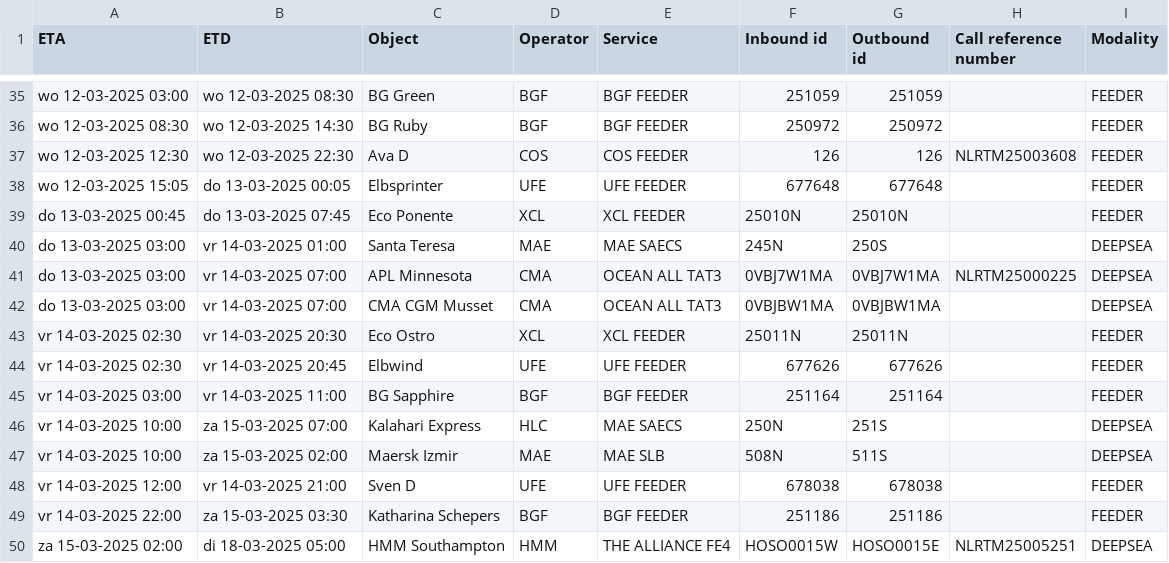
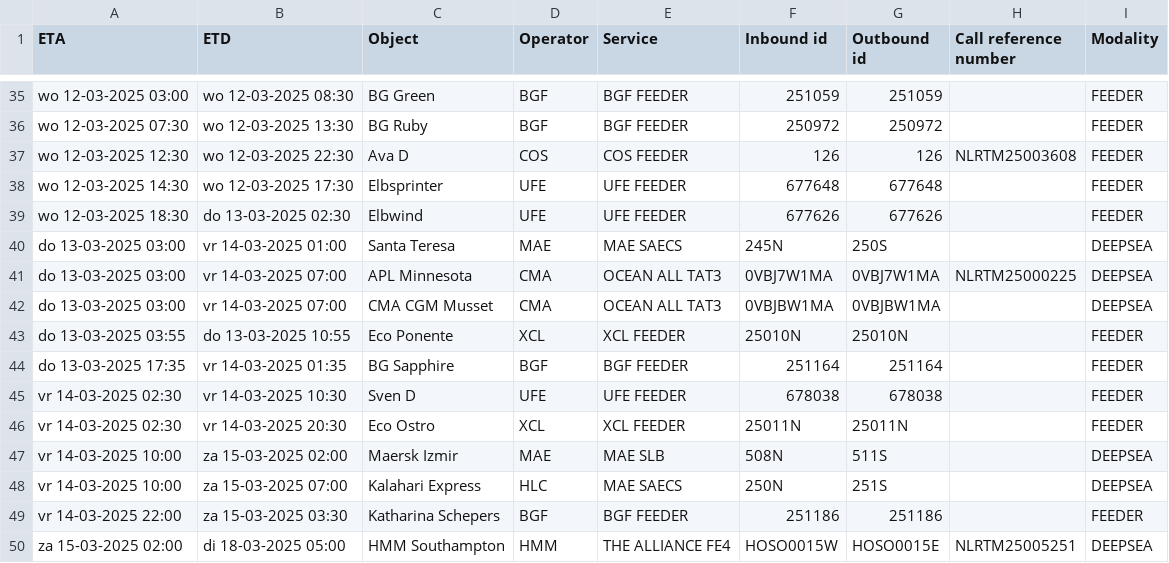
Before and after one commit to adamsurzyn-ONE/selenium_githubactions_template, a CSV file: Rotterdam_schedule.csv, drawn as a sheet; only a part is shown, gaps mark what is left out; removed rows and columns are numbered as before the commit, all else as after; the diff covers the shown part only; the diff names each change by its address in the sheet, - before the commit and + after, or states it on an @@ line.

```diff
--- a/Rotterdam_schedule.csv
+++ b/Rotterdam_schedule.csv
-A36 (ETA): wo 12-03-2025 08:30
+A36 (ETA): wo 12-03-2025 07:30
-B36 (ETD): wo 12-03-2025 14:30
+B36 (ETD): wo 12-03-2025 13:30
-A38 (ETA): wo 12-03-2025 15:05
+A38 (ETA): wo 12-03-2025 14:30
-B38 (ETD): do 13-03-2025 00:05
+B38 (ETD): wo 12-03-2025 17:30
-row 39: do 13-03-2025 00:45 | do 13-03-2025 07:45 | Eco Ponente | XCL | XCL FEEDER | 25010N | 25010N |  | FEEDER
+row 39: wo 12-03-2025 18:30 | do 13-03-2025 02:30 | Elbwind | UFE | UFE FEEDER | 677626 | 677626 |  | FEEDER
+row 43: do 13-03-2025 03:55 | do 13-03-2025 10:55 | Eco Ponente | XCL | XCL FEEDER | 25010N | 25010N |  | FEEDER
+row 44: do 13-03-2025 17:35 | vr 14-03-2025 01:35 | BG Sapphire | BGF | BGF FEEDER | 251164 | 251164 |  | FEEDER
+row 45: vr 14-03-2025 02:30 | vr 14-03-2025 10:30 | Sven D | UFE | UFE FEEDER | 678038 | 678038 |  | FEEDER
-row 44: vr 14-03-2025 02:30 | vr 14-03-2025 20:45 | Elbwind | UFE | UFE FEEDER | 677626 | 677626 |  | FEEDER
-row 45: vr 14-03-2025 03:00 | vr 14-03-2025 11:00 | BG Sapphire | BGF | BGF FEEDER | 251164 | 251164 |  | FEEDER
-row 48: vr 14-03-2025 12:00 | vr 14-03-2025 21:00 | Sven D | UFE | UFE FEEDER | 678038 | 678038 |  | FEEDER
```
Also changed, not shown: 6 added rows, 6 removed rows and 17 edited cells elsewhere in this file.
